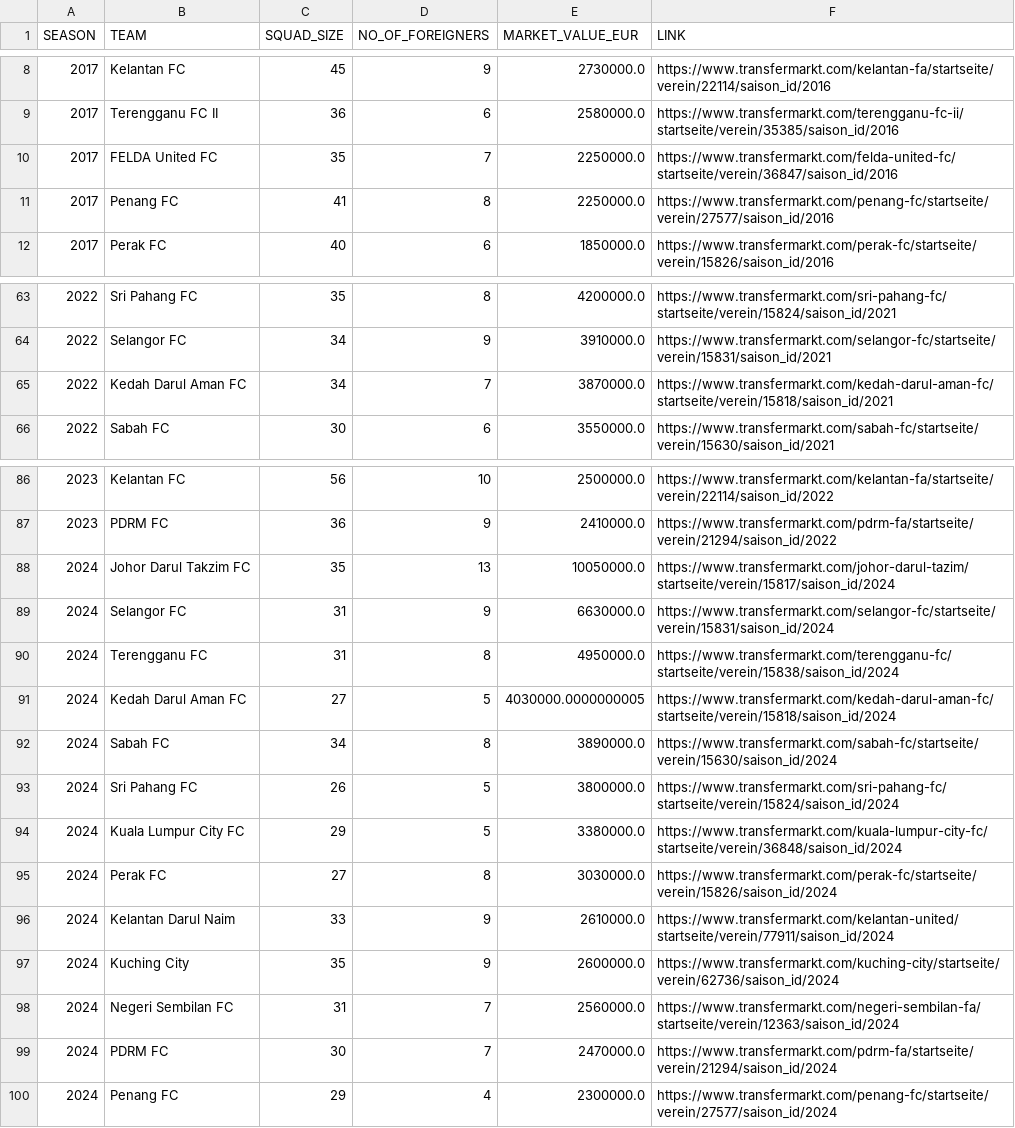
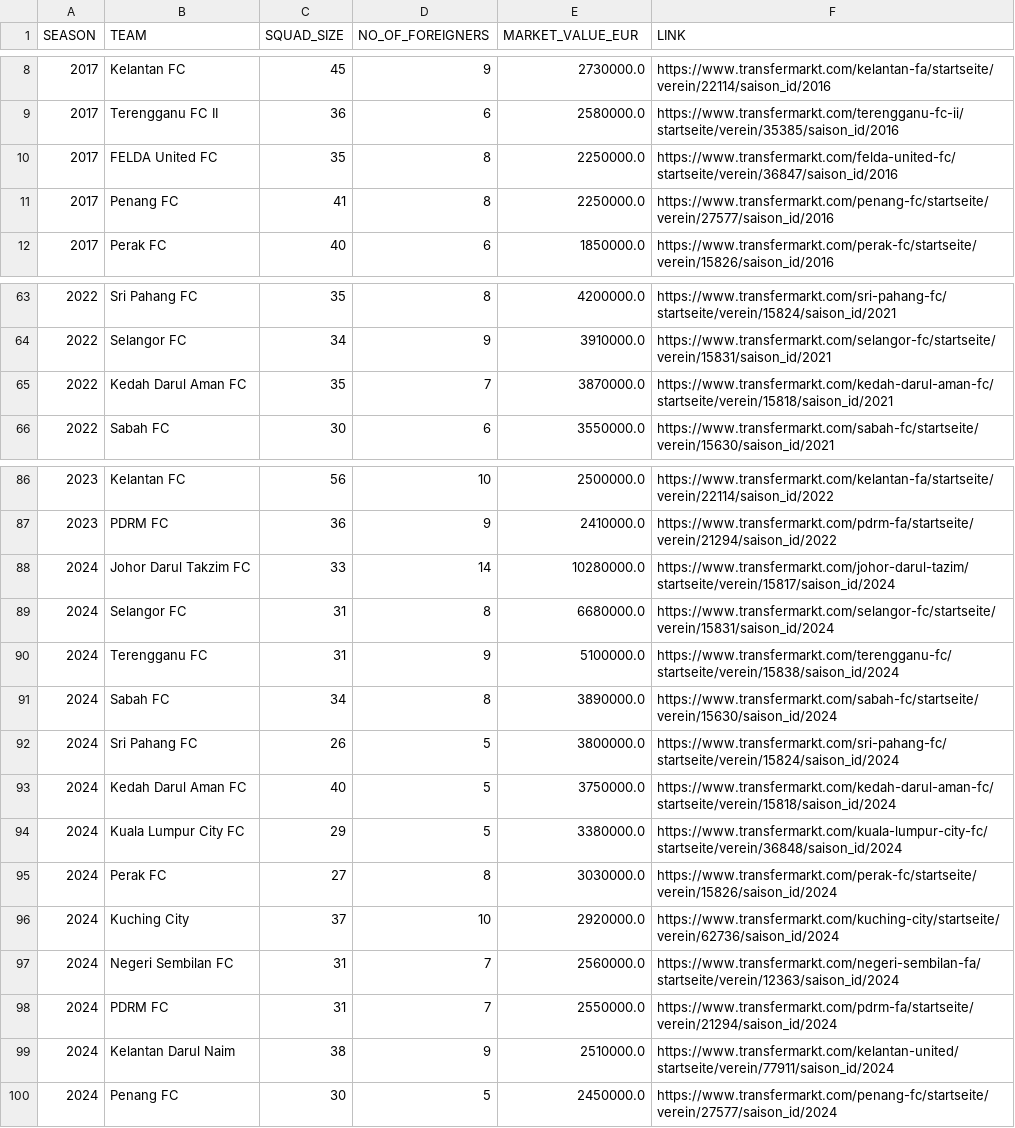
Before and after one commit to IzzatZanail/MalaysiaSuperLeague_TransfermrktDataScraping, a CSV file: datacsv/MSL_TeamPages.csv, drawn as a sheet; only a part is shown, gaps mark what is left out.

Commit message:
update data, fixed 'Age' scrape problem, add new analysis

```diff
--- a/datacsv/MSL_TeamPages.csv
+++ b/datacsv/MSL_TeamPages.csv
@@ -9,3 +9,3 @@ SEASON,TEAM,SQUAD_SIZE,NO_OF_FOREIGNERS,MARKET_VALUE_EUR,LINK
 2017,Terengganu FC II,36,6,2580000.0,https://www.transfermarkt.com/terengganu-fc-ii/startseite/verein/35385/saison_id/2016
-2017,FELDA United FC,35,7,2250000.0,https://www.transfermarkt.com/felda-united-fc/startseite/verein/36847/saison_id/2016
+2017,FELDA United FC,35,8,2250000.0,https://www.transfermarkt.com/felda-united-fc/startseite/verein/36847/saison_id/2016
 2017,Penang FC,41,8,2250000.0,https://www.transfermarkt.com/penang-fc/startseite/verein/27577/saison_id/2016
@@ -64,3 +64,3 @@ SEASON,TEAM,SQUAD_SIZE,NO_OF_FOREIGNERS,MARKET_VALUE_EUR,LINK
 2022,Selangor FC,34,9,3910000.0,https://www.transfermarkt.com/selangor-fc/startseite/verein/15831/saison_id/2021
-2022,Kedah Darul Aman FC,34,7,3870000.0,https://www.transfermarkt.com/kedah-darul-aman-fc/startseite/verein/15818/saison_id/2021
+2022,Kedah Darul Aman FC,35,7,3870000.0,https://www.transfermarkt.com/kedah-darul-aman-fc/startseite/verein/15818/saison_id/2021
 2022,Sabah FC,30,6,3550000.0,https://www.transfermarkt.com/sabah-fc/startseite/verein/15630/saison_id/2021
@@ -87,14 +87,14 @@ SEASON,TEAM,SQUAD_SIZE,NO_OF_FOREIGNERS,MARKET_VALUE_EUR,LINK
 2023,PDRM FC,36,9,2410000.0,https://www.transfermarkt.com/pdrm-fa/startseite/verein/21294/saison_id/2022
-2024,Johor Darul Takzim FC,35,13,10050000.0,https://www.transfermarkt.com/johor-darul-tazim/startseite/verein/15817/saison_id/2024
-2024,Selangor FC,31,9,6630000.0,https://www.transfermarkt.com/selangor-fc/startseite/verein/15831/saison_id/2024
-2024,Terengganu FC,31,8,4950000.0,https://www.transfermarkt.com/terengganu-fc/startseite/verein/15838/saison_id/2024
-2024,Kedah Darul Aman FC,27,5,4030000.0000000005,https://www.transfermarkt.com/kedah-darul-aman-fc/startseite/verein/15818/saison_id/2024
+2024,Johor Darul Takzim FC,33,14,10280000.0,https://www.transfermarkt.com/johor-darul-tazim/startseite/verein/15817/saison_id/2024
+2024,Selangor FC,31,8,6680000.0,https://www.transfermarkt.com/selangor-fc/startseite/verein/15831/saison_id/2024
+2024,Terengganu FC,31,9,5100000.0,https://www.transfermarkt.com/terengganu-fc/startseite/verein/15838/saison_id/2024
 2024,Sabah FC,34,8,3890000.0,https://www.transfermarkt.com/sabah-fc/startseite/verein/15630/saison_id/2024
 2024,Sri Pahang FC,26,5,3800000.0,https://www.transfermarkt.com/sri-pahang-fc/startseite/verein/15824/saison_id/2024
+2024,Kedah Darul Aman FC,40,5,3750000.0,https://www.transfermarkt.com/kedah-darul-aman-fc/startseite/verein/15818/saison_id/2024
 2024,Kuala Lumpur City FC,29,5,3380000.0,https://www.transfermarkt.com/kuala-lumpur-city-fc/startseite/verein/36848/saison_id/2024
 2024,Perak FC,27,8,3030000.0,https://www.transfermarkt.com/perak-fc/startseite/verein/15826/saison_id/2024
-2024,Kelantan Darul Naim,33,9,2610000.0,https://www.transfermarkt.com/kelantan-united/startseite/verein/77911/saison_id/2024
-2024,Kuching City,35,9,2600000.0,https://www.transfermarkt.com/kuching-city/startseite/verein/62736/saison_id/2024
+2024,Kuching City,37,10,2920000.0,https://www.transfermarkt.com/kuching-city/startseite/verein/62736/saison_id/2024
 2024,Negeri Sembilan FC,31,7,2560000.0,https://www.transfermarkt.com/negeri-sembilan-fa/startseite/verein/12363/saison_id/2024
-2024,PDRM FC,30,7,2470000.0,https://www.transfermarkt.com/pdrm-fa/startseite/verein/21294/saison_id/2024
-2024,Penang FC,29,4,2300000.0,https://www.transfermarkt.com/penang-fc/startseite/verein/27577/saison_id/2024
+2024,PDRM FC,31,7,2550000.0,https://www.transfermarkt.com/pdrm-fa/startseite/verein/21294/saison_id/2024
+2024,Kelantan Darul Naim,38,9,2510000.0,https://www.transfermarkt.com/kelantan-united/startseite/verein/77911/saison_id/2024
+2024,Penang FC,30,5,2450000.0,https://www.transfermarkt.com/penang-fc/startseite/verein/27577/saison_id/2024
```
Also changed, not shown: 2 other files.
